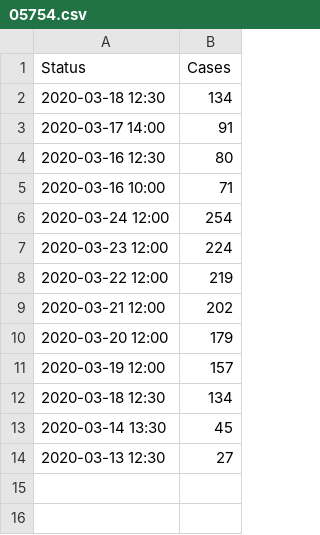
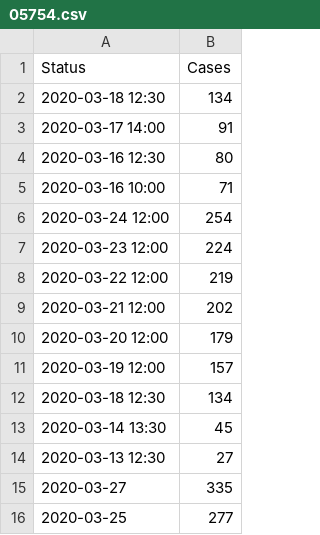
Before and after one commit to corona-zahlen-landkreis/corona_landkreis_fallzahlen_scraping, a CSV file: landkreise/data/05754.csv, drawn as a sheet; the diff names each change by its address in the sheet, - before the commit and + after, or states it on an @@ line.

```diff
--- a/landkreise/data/05754.csv
+++ b/landkreise/data/05754.csv
+row 15: 2020-03-27 | 335
+row 16: 2020-03-25 | 277
```
Also changed, not shown: 14 other files.
